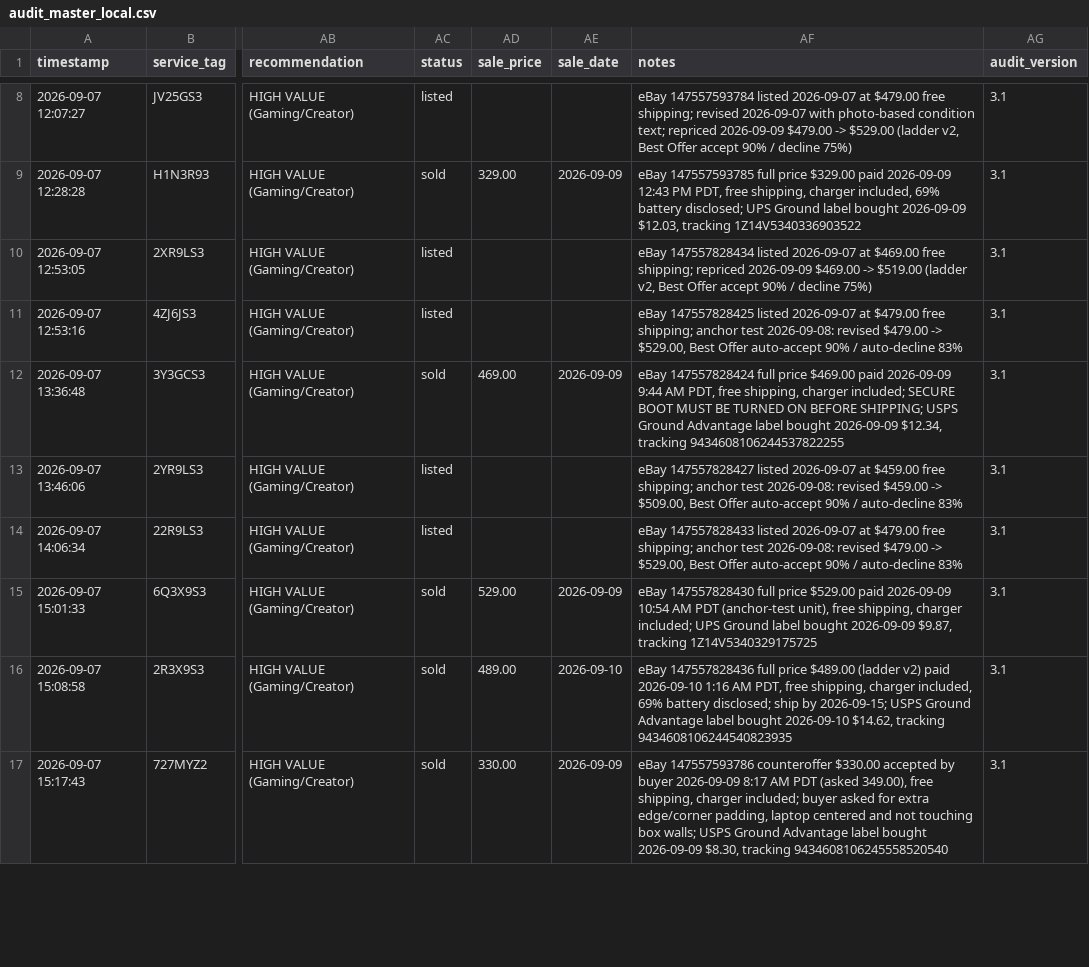
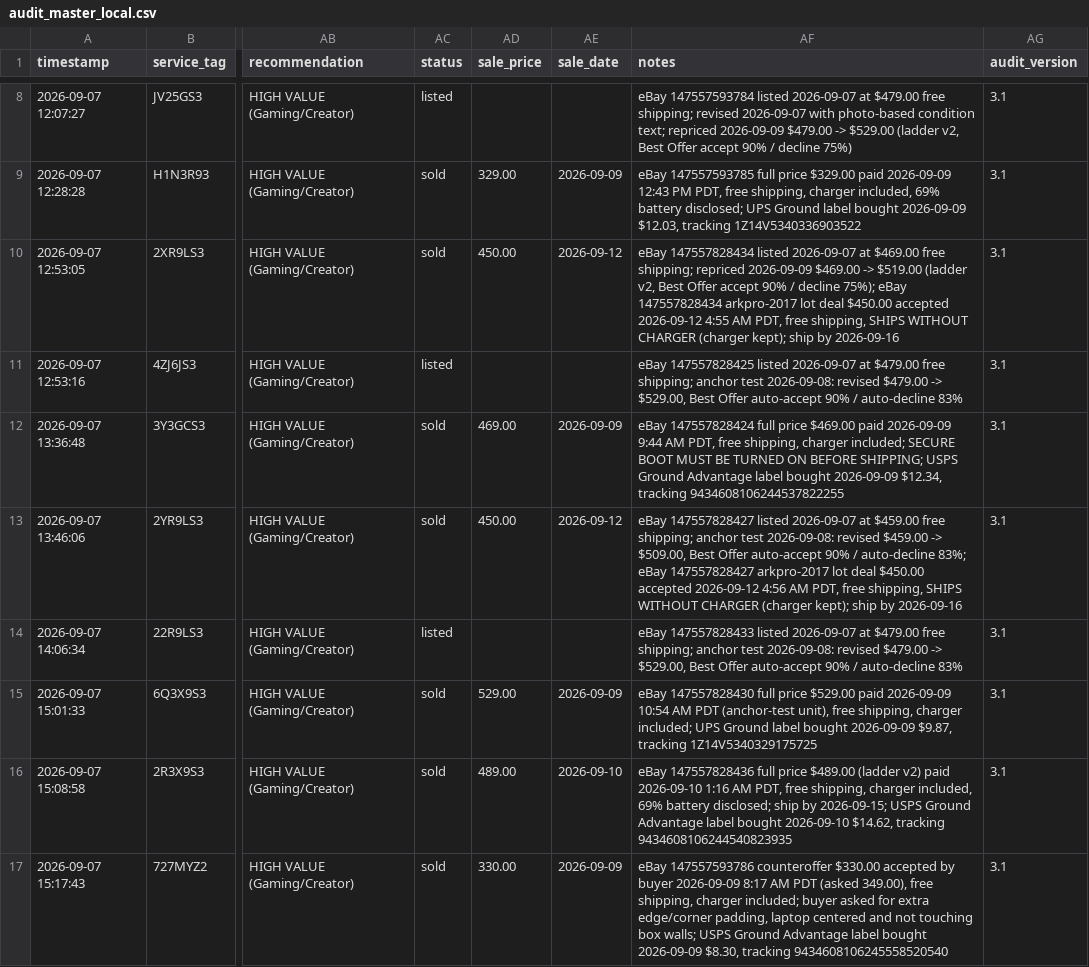
Before and after one commit to fsoriano-sauce/laptop-diagnostic-n-reset, a CSV file: auditor/audit_master_local.csv, drawn as a sheet; only a part is shown, gaps mark what is left out; the diff covers the shown part only; the diff names each change by its address in the sheet, - before the commit and + after, or states it on an @@ line.

Commit message:
Record four 7620 Ti units sold to arkpro-2017 at $450 each
His lot-deal counteroffers were accepted overnight, so 78ZSFS3, 2YR9LS3, 7Q25GS3 and 2XR9LS3 leave the active listings and ship without chargers.

```diff
--- a/auditor/audit_master_local.csv
+++ b/auditor/audit_master_local.csv
-AC10 (status): listed
+AC10 (status): sold
-AD10 (sale_price): (empty)
+AD10 (sale_price): 450.00
-AE10 (sale_date): (empty)
+AE10 (sale_date): 2026-09-12
-AF10 (notes): …/ decline 75%)
+AF10 (notes): …/ decline 75%); eBay 147557828434 arkpro-2017 lot deal $450.00 accepted 2026-09-12 4:55 AM PDT, free shipping, SHIPS WITHOUT CHARGER (charger kept); ship by 2026-09-16
-AC13 (status): listed
+AC13 (status): sold
-AD13 (sale_price): (empty)
+AD13 (sale_price): 450.00
-AE13 (sale_date): (empty)
+AE13 (sale_date): 2026-09-12
-AF13 (notes): …/ auto-decline 83%
+AF13 (notes): …/ auto-decline 83%; eBay 147557828427 arkpro-2017 lot deal $450.00 accepted 2026-09-12 4:56 AM PDT, free shipping, SHIPS WITHOUT CHARGER (charger kept); ship by 2026-09-16
```
Also changed, not shown: 8 edited cells elsewhere in this file, auditor/inventory.csv.
